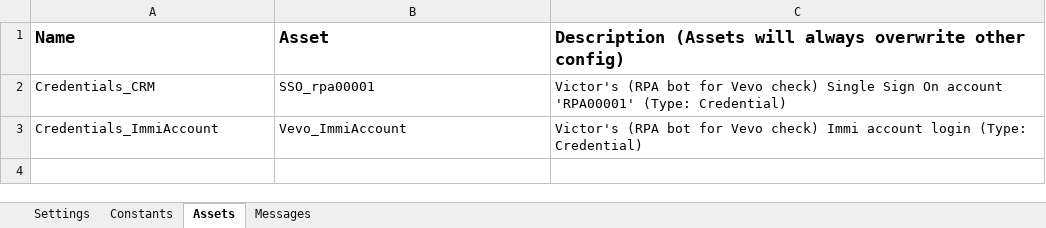
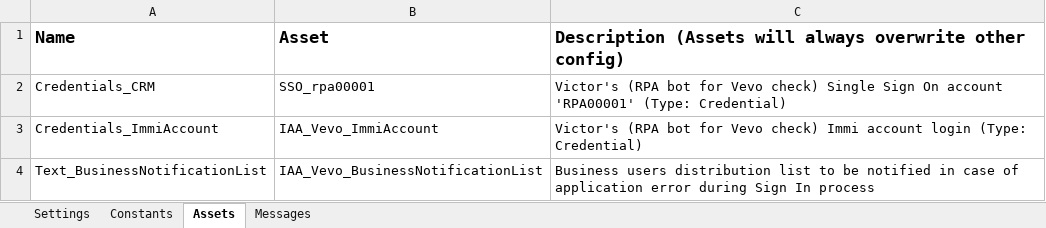
Before and after one commit to uqmgupt1/RpaUiPathProcess, an Excel workbook: Processes/IAA_VevoCheck/Data/Config.xlsx, sheet Assets, drawn as a sheet; values as stored, in another font and other column widths than the file's, no borders; the diff names each change by its address in the sheet, - before the commit and + after, or states it on an @@ line.

Commit message:
Changes for send email and process transaction

```diff
--- a/Processes/IAA_VevoCheck/Data/Config.xlsx (sheet Assets)
+++ b/Processes/IAA_VevoCheck/Data/Config.xlsx (sheet Assets)
-B3: Vevo_ImmiAccount
+B3: IAA_Vevo_ImmiAccount
+row 4: Text_BusinessNotificationList | IAA_Vevo_BusinessNotificationList | Business users distribution list to be notified in case of application error during Sign In process
```
Also changed, not shown: sheet Messages, sheet Constants, sheet Settings, 24 other files.
